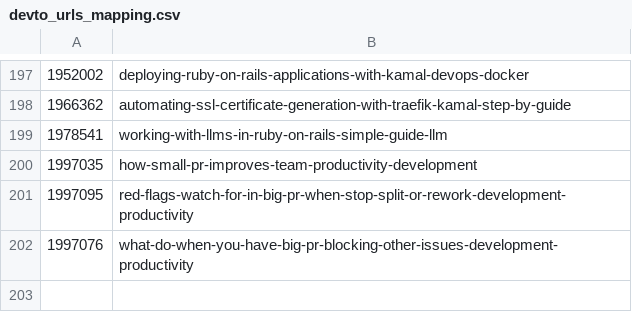
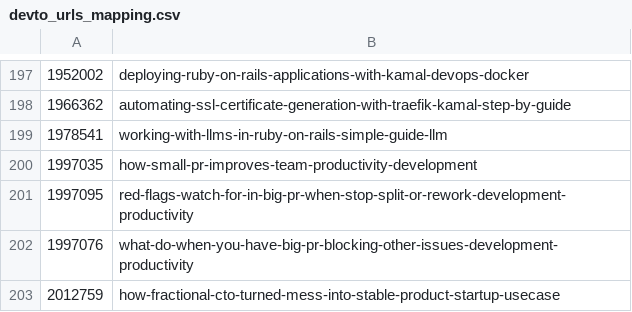
Before and after one commit to jetthoughts/jetthoughts.github.io, a CSV file: seo/devto_urls_mapping.csv, drawn as a sheet; only a part is shown, gaps mark what is left out; the diff names each change by its address in the sheet, - before the commit and + after, or states it on an @@ line.

```diff
--- a/seo/devto_urls_mapping.csv
+++ b/seo/devto_urls_mapping.csv
+row 203: 2012759 | how-fractional-cto-turned-mess-into-stable-product-startup-usecase
```
Also changed, not shown: 2 other files.
